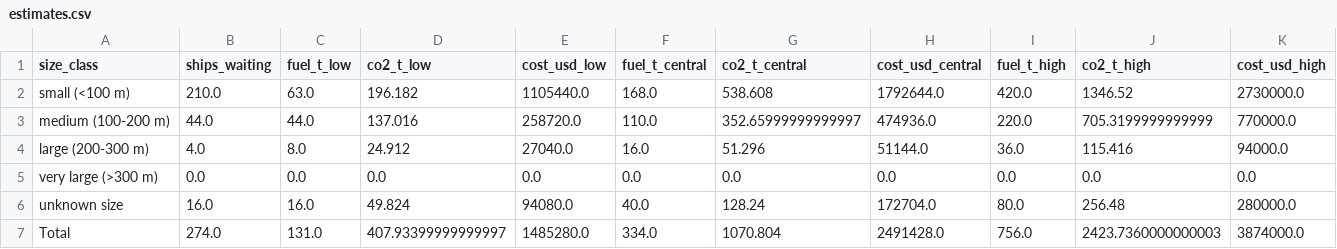
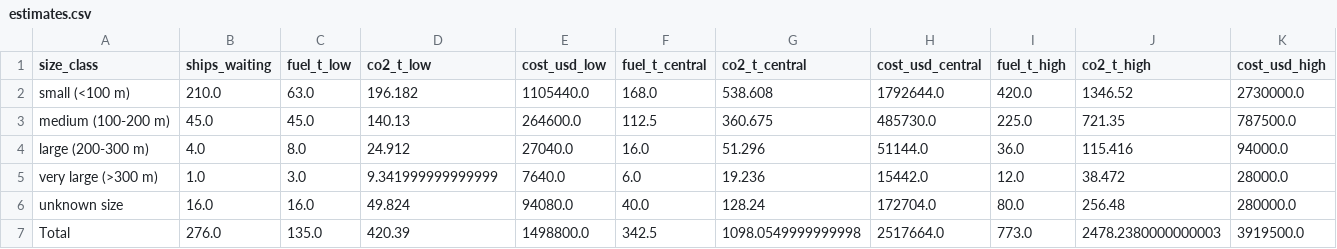
Before and after one commit to FaraazonMac/Maritime-Traffic-Analytics, a CSV file: analysis/outputs/data/estimates.csv, drawn as a sheet.

```diff
--- a/analysis/outputs/data/estimates.csv
+++ b/analysis/outputs/data/estimates.csv
@@ -2,6 +2,6 @@ size_class,ships_waiting,fuel_t_low,co2_t_low,cost_usd_low,fuel_t_central,co2_t_
 small (<100 m),210.0,63.0,196.182,1105440.0,168.0,538.608,1792644.0,420.0,1346.52,2730000.0
-medium (100-200 m),44.0,44.0,137.016,258720.0,110.0,352.65999999999997,474936.0,220.0,705.3199999999999,770000.0
+medium (100-200 m),45.0,45.0,140.13,264600.0,112.5,360.675,485730.0,225.0,721.35,787500.0
 large (200-300 m),4.0,8.0,24.912,27040.0,16.0,51.296,51144.0,36.0,115.416,94000.0
-very large (>300 m),0.0,0.0,0.0,0.0,0.0,0.0,0.0,0.0,0.0,0.0
+very large (>300 m),1.0,3.0,9.341999999999999,7640.0,6.0,19.236,15442.0,12.0,38.472,28000.0
 unknown size,16.0,16.0,49.824,94080.0,40.0,128.24,172704.0,80.0,256.48,280000.0
-Total,274.0,131.0,407.93399999999997,1485280.0,334.0,1070.804,2491428.0,756.0,2423.7360000000003,3874000.0
+Total,276.0,135.0,420.39,1498800.0,342.5,1098.0549999999998,2517664.0,773.0,2478.2380000000003,3919500.0
```
Also changed, not shown: analysis/outputs/data/dark_type.csv, analysis/outputs/data/flags_top.csv, 51 other files.
